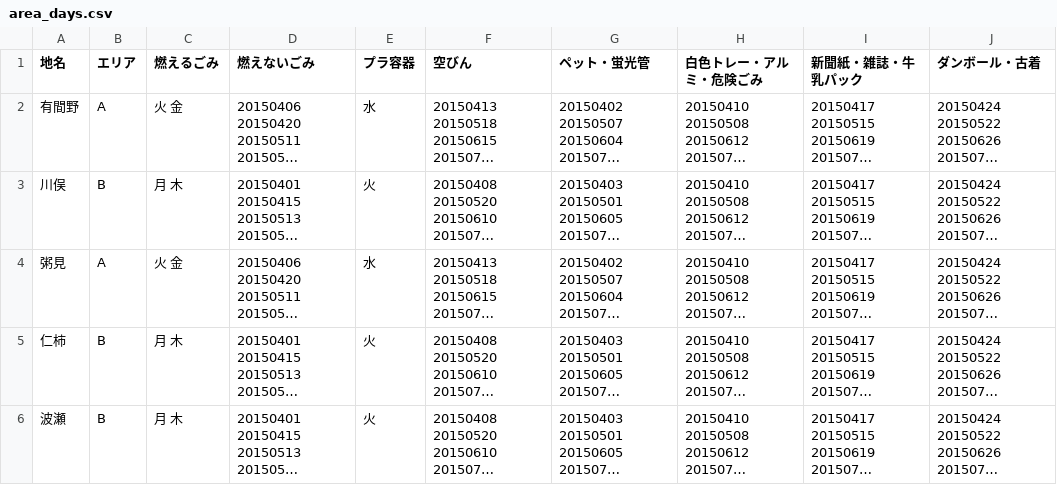
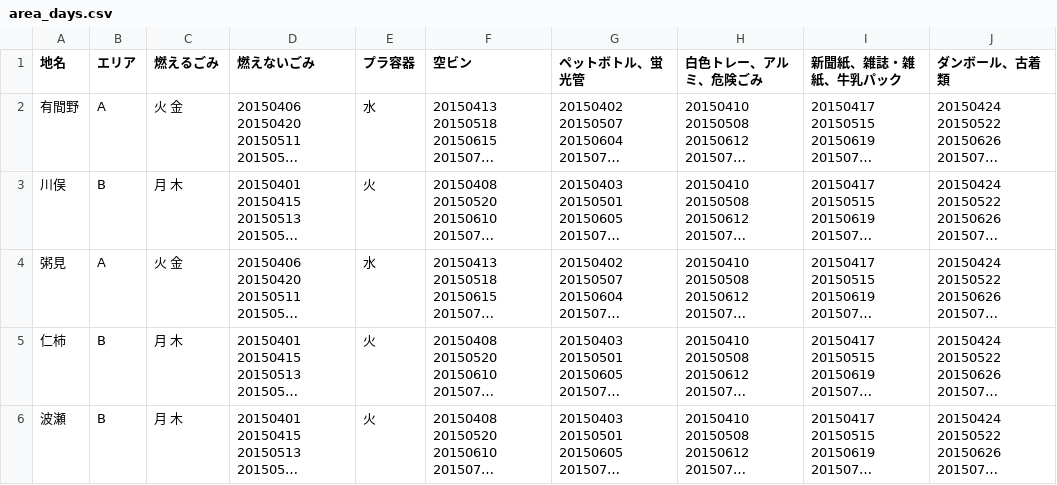
Before and after one commit to seisou03/5374, a CSV file: data/area_days.csv, drawn as a sheet; only a part is shown; long unchanged cells end in …; the diff names each change by its address in the sheet, - before the commit and + after, or states it on an @@ line.

Commit message:
Update area_days.csv

```diff
--- a/data/area_days.csv
+++ b/data/area_days.csv
-F1: 空びん
+F1: 空ビン
-G1: ペット・蛍光管
+G1: ペットボトル、蛍光管
-H1: 白色トレー・アルミ・危険ごみ
+H1: 白色トレー、アルミ、危険ごみ
-I1: 新聞紙・雑誌・牛乳パック
+I1: 新聞紙、雑誌・雑紙、牛乳パック
-J1: ダンボール・古着
+J1: ダンボール、古着類
```
